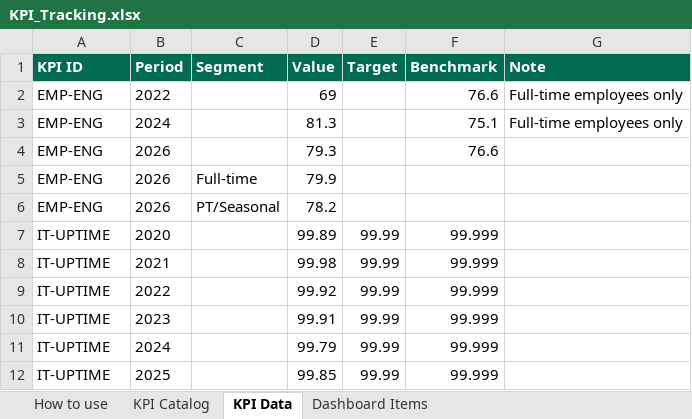
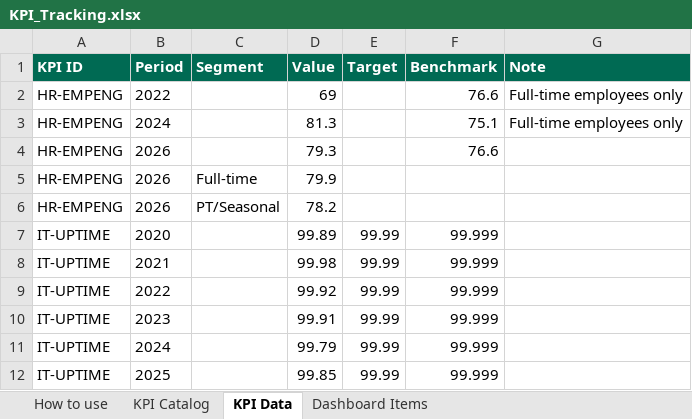
Before and after one commit to marycathrynlord-test/CoD_PerformanceDash_External, an Excel workbook: KPI_Tracking.xlsx, sheet KPI Data, drawn as a sheet; only a part is shown; values as stored, in another font and other column widths than the file's, no borders; the diff covers the shown part only; the diff names each change by its address in the sheet, - before the commit and + after, or states it on an @@ line.

```diff
--- a/KPI_Tracking.xlsx (sheet KPI Data)
+++ b/KPI_Tracking.xlsx (sheet KPI Data)
-A2:A6 (KPI ID): EMP-ENG
+A2:A6 (KPI ID): HR-EMPENG
```
Also changed, not shown: 12 added rows and 46 edited cells elsewhere in this sheet, sheet KPI Catalog, formulas that keep their value.
